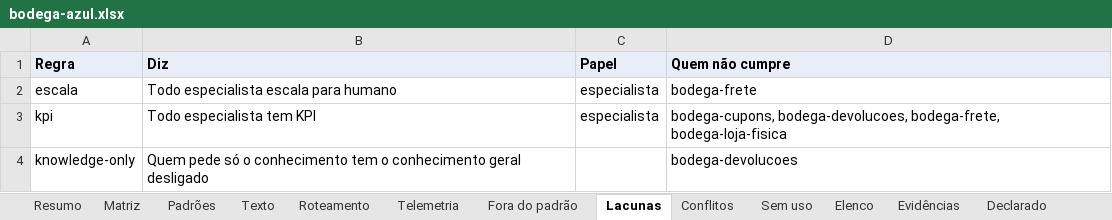
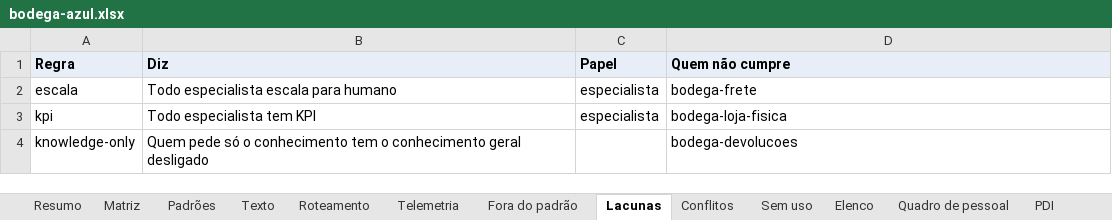
Before and after one commit to ruinosus/dna, an Excel workbook: docs/cast-list/examples/bodega-azul.xlsx, sheet Lacunas, drawn as a sheet; values as stored, in another font and other column widths than the file's, no borders; the diff names each change by its address in the sheet, - before the commit and + after, or states it on an @@ line.

```diff
--- a/docs/cast-list/examples/bodega-azul.xlsx (sheet Lacunas)
+++ b/docs/cast-list/examples/bodega-azul.xlsx (sheet Lacunas)
+sheet tab: Quadro de pessoal
+sheet tab: PDI
-D3 (Quem não cumpre): bodega-cupons, bodega-devolucoes, bodega-frete, bodega-loja-fisica
+D3 (Quem não cumpre): bodega-loja-fisica
```
Also changed, not shown: sheet Declarado, sheet Evidências, sheet Matriz, sheet Elenco, sheet Resumo, 21 other files.
